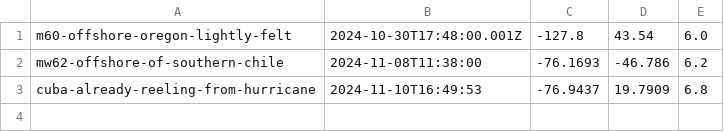
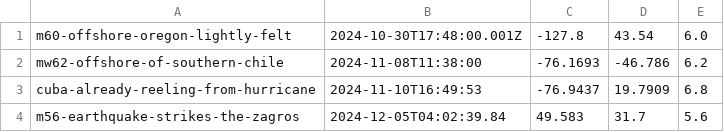
Before and after one commit to kyleedwardbradley/earthquake_insights_map, a CSV file: new_url_coords.csv, drawn as a sheet; the diff names each change by its address in the sheet, - before the commit and + after, or states it on an @@ line.

```diff
--- a/new_url_coords.csv
+++ b/new_url_coords.csv
+row 4: m56-earthquake-strikes-the-zagros | 2024-12-05T04:02:39.84 | 49.583 | 31.7 | 5.6
```
Also changed, not shown: 1 other file.
